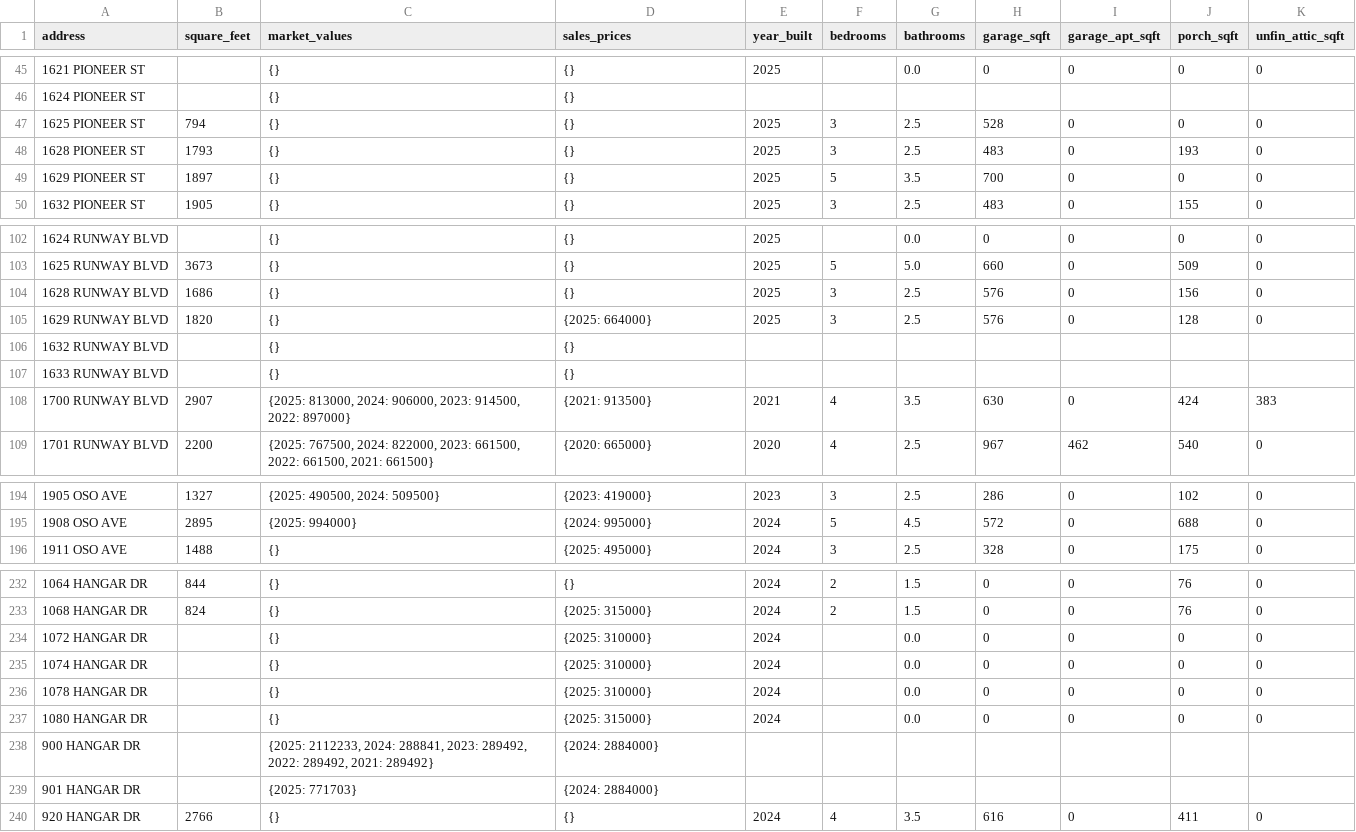
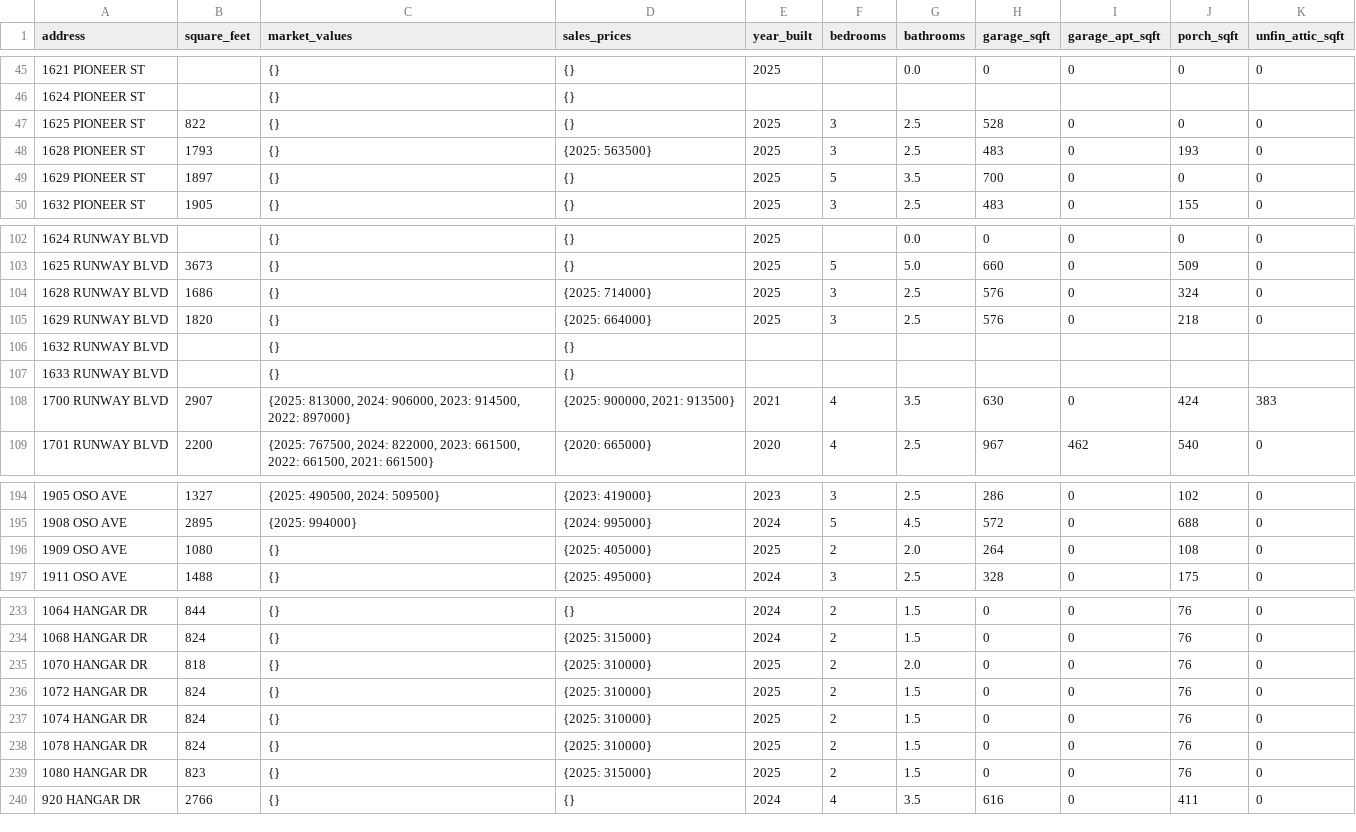
Before and after one commit to jason-christopher/Wheeler_Home_Values, a CSV file: output.csv, drawn as a sheet; only a part is shown, gaps mark what is left out.

```diff
--- a/output.csv
+++ b/output.csv
@@ -46,4 +46,4 @@ address,square_feet,market_values,sales_prices,year_built,bedrooms,bathrooms,gar
 1624 PIONEER ST,,{},{},,,,,,,
-1625 PIONEER ST,794,{},{},2025,3,2.5,528,0,0,0
-1628 PIONEER ST,1793,{},{},2025,3,2.5,483,0,193,0
+1625 PIONEER ST,822,{},{},2025,3,2.5,528,0,0,0
+1628 PIONEER ST,1793,{},{2025: 563500},2025,3,2.5,483,0,193,0
 1629 PIONEER ST,1897,{},{},2025,5,3.5,700,0,0,0
@@ -103,7 +103,7 @@ address,square_feet,market_values,sales_prices,year_built,bedrooms,bathrooms,gar
 1625 RUNWAY BLVD,3673,{},{},2025,5,5.0,660,0,509,0
-1628 RUNWAY BLVD,1686,{},{},2025,3,2.5,576,0,156,0
-1629 RUNWAY BLVD,1820,{},{2025: 664000},2025,3,2.5,576,0,128,0
+1628 RUNWAY BLVD,1686,{},{2025: 714000},2025,3,2.5,576,0,324,0
+1629 RUNWAY BLVD,1820,{},{2025: 664000},2025,3,2.5,576,0,218,0
 1632 RUNWAY BLVD,,{},{},,,,,,,
 1633 RUNWAY BLVD,,{},{},,,,,,,
-1700 RUNWAY BLVD,2907,"{2025: 813000, 2024: 906000, 2023: 914500, 2022: 897000}",{2021: 913500},2021,4,3.5,630,0,424,383
+1700 RUNWAY BLVD,2907,"{2025: 813000, 2024: 906000, 2023: 914500, 2022: 897000}","{2025: 900000, 2021: 913500}",2021,4,3.5,630,0,424,383
 1701 RUNWAY BLVD,2200,"{2025: 767500, 2024: 822000, 2023: 661500, 2022: 661500, 2021: 661500}",{2020: 665000},2020,4,2.5,967,462,540,0
@@ -195,2 +195,3 @@ address,square_feet,market_values,sales_prices,year_built,bedrooms,bathrooms,gar
 1908 OSO AVE,2895,{2025: 994000},{2024: 995000},2024,5,4.5,572,0,688,0
+1909 OSO AVE,1080,{},{2025: 405000},2025,2,2.0,264,0,108,0
 1911 OSO AVE,1488,{},{2025: 495000},2024,3,2.5,328,0,175,0
@@ -233,8 +234,7 @@ address,square_feet,market_values,sales_prices,year_built,bedrooms,bathrooms,gar
 1068 HANGAR DR,824,{},{2025: 315000},2024,2,1.5,0,0,76,0
-1072 HANGAR DR,,{},{2025: 310000},2024,,0.0,0,0,0,0
-1074 HANGAR DR,,{},{2025: 310000},2024,,0.0,0,0,0,0
-1078 HANGAR DR,,{},{2025: 310000},2024,,0.0,0,0,0,0
-1080 HANGAR DR,,{},{2025: 315000},2024,,0.0,0,0,0,0
-900 HANGAR DR,,"{2025: 2112233, 2024: 288841, 2023: 289492, 2022: 289492, 2021: 289492}",{2024: 2884000},,,,,,,
-901 HANGAR DR,,{2025: 771703},{2024: 2884000},,,,,,,
+1070 HANGAR DR,818,{},{2025: 310000},2025,2,2.0,0,0,76,0
+1072 HANGAR DR,824,{},{2025: 310000},2025,2,1.5,0,0,76,0
+1074 HANGAR DR,824,{},{2025: 310000},2025,2,1.5,0,0,76,0
+1078 HANGAR DR,824,{},{2025: 310000},2025,2,1.5,0,0,76,0
+1080 HANGAR DR,823,{},{2025: 315000},2025,2,1.5,0,0,76,0
 920 HANGAR DR,2766,{},{},2024,4,3.5,616,0,411,0
```
Also changed, not shown: 1 other file.
